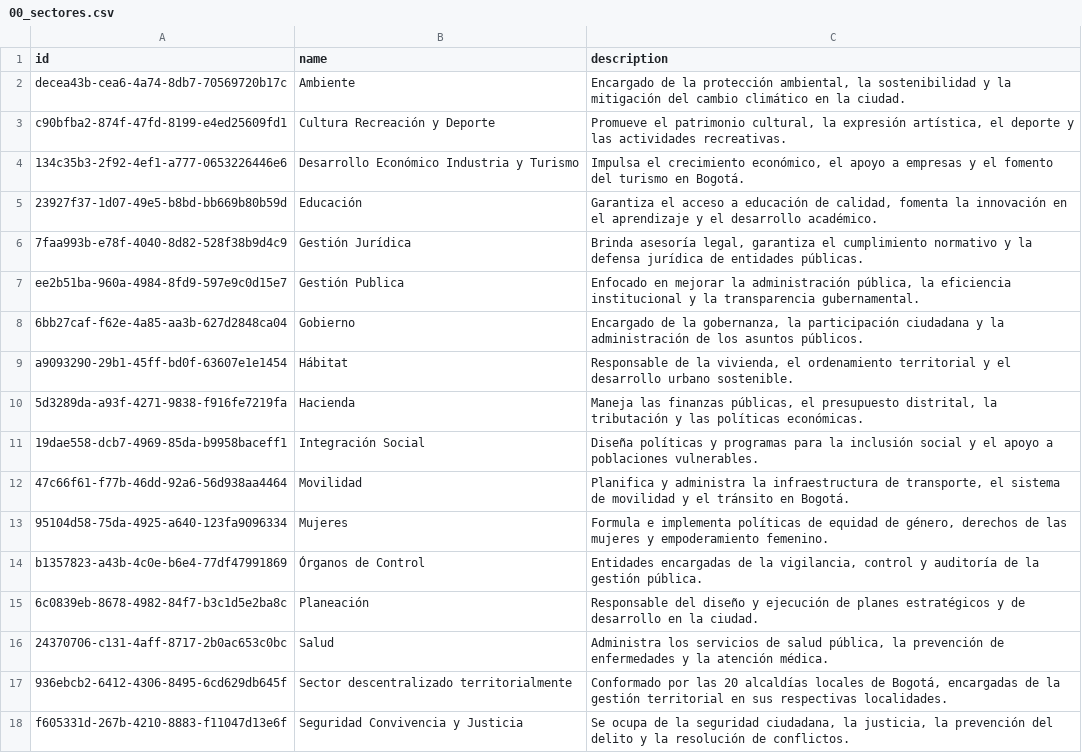
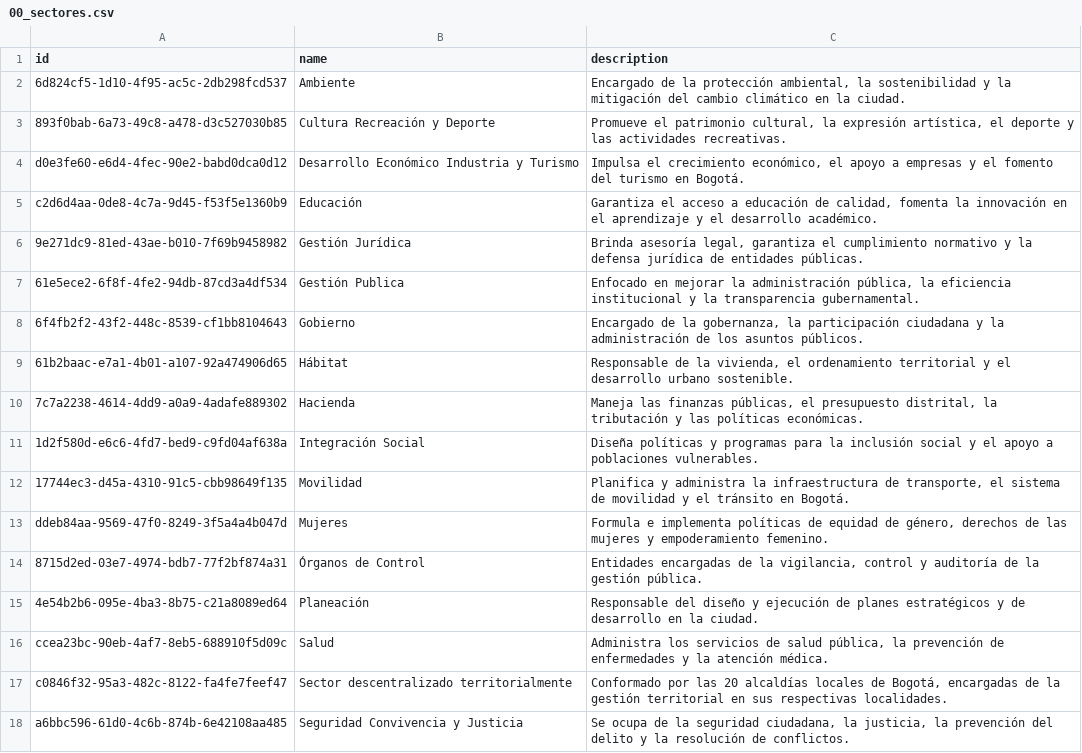
Before and after one commit to LABCapital-VD/IIP-Datos, a CSV file: JupyterNBs/output/00_sectores.csv, drawn as a sheet.

```diff
--- a/JupyterNBs/output/00_sectores.csv
+++ b/JupyterNBs/output/00_sectores.csv
@@ -1,18 +1,18 @@
 id|name|description
-decea43b-cea6-4a74-8db7-70569720b17c|Ambiente| Encargado de la protección ambiental, la sostenibilidad y la mitigación del cambio climático en la ciudad.
-c90bfba2-874f-47fd-8199-e4ed25609fd1|Cultura Recreación y Deporte| Promueve el patrimonio cultural, la expresión artística, el deporte y las actividades recreativas.
-134c35b3-2f92-4ef1-a777-0653226446e6|Desarrollo Económico Industria y Turismo| Impulsa el crecimiento económico, el apoyo a empresas y el fomento del turismo en Bogotá.
-23927f37-1d07-49e5-b8bd-bb669b80b59d|Educación| Garantiza el acceso a educación de calidad, fomenta la innovación en el aprendizaje y el desarrollo académico.
-7faa993b-e78f-4040-8d82-528f38b9d4c9|Gestión Jurídica| Brinda asesoría legal, garantiza el cumplimiento normativo y la defensa jurídica de entidades públicas.
-ee2b51ba-960a-4984-8fd9-597e9c0d15e7|Gestión Publica| Enfocado en mejorar la administración pública, la eficiencia institucional y la transparencia gubernamental.
-6bb27caf-f62e-4a85-aa3b-627d2848ca04|Gobierno| Encargado de la gobernanza, la participación ciudadana y la administración de los asuntos públicos.
-a9093290-29b1-45ff-bd0f-63607e1e1454|Hábitat| Responsable de la vivienda, el ordenamiento territorial y el desarrollo urbano sostenible.
-5d3289da-a93f-4271-9838-f916fe7219fa|Hacienda| Maneja las finanzas públicas, el presupuesto distrital, la tributación y las políticas económicas.
-19dae558-dcb7-4969-85da-b9958baceff1|Integración Social| Diseña políticas y programas para la inclusión social y el apoyo a poblaciones vulnerables.
-47c66f61-f77b-46dd-92a6-56d938aa4464|Movilidad| Planifica y administra la infraestructura de transporte, el sistema de movilidad y el tránsito en Bogotá.
-95104d58-75da-4925-a640-123fa9096334|Mujeres| Formula e implementa políticas de equidad de género, derechos de las mujeres y empoderamiento femenino.
-b1357823-a43b-4c0e-b6e4-77df47991869|Órganos de Control| Entidades encargadas de la vigilancia, control y auditoría de la gestión pública.
-6c0839eb-8678-4982-84f7-b3c1d5e2ba8c|Planeación| Responsable del diseño y ejecución de planes estratégicos y de desarrollo en la ciudad.
-24370706-c131-4aff-8717-2b0ac653c0bc|Salud| Administra los servicios de salud pública, la prevención de enfermedades y la atención médica.
-936ebcb2-6412-4306-8495-6cd629db645f|Sector descentralizado territorialmente| Conformado por las 20 alcaldías locales de Bogotá, encargadas de la gestión territorial en sus respectivas localidades.
-f605331d-267b-4210-8883-f11047d13e6f|Seguridad Convivencia y Justicia| Se ocupa de la seguridad ciudadana, la justicia, la prevención del delito y la resolución de conflictos.
+6d824cf5-1d10-4f95-ac5c-2db298fcd537|Ambiente| Encargado de la protección ambiental, la sostenibilidad y la mitigación del cambio climático en la ciudad.
+893f0bab-6a73-49c8-a478-d3c527030b85|Cultura Recreación y Deporte| Promueve el patrimonio cultural, la expresión artística, el deporte y las actividades recreativas.
+d0e3fe60-e6d4-4fec-90e2-babd0dca0d12|Desarrollo Económico Industria y Turismo| Impulsa el crecimiento económico, el apoyo a empresas y el fomento del turismo en Bogotá.
+c2d6d4aa-0de8-4c7a-9d45-f53f5e1360b9|Educación| Garantiza el acceso a educación de calidad, fomenta la innovación en el aprendizaje y el desarrollo académico.
+9e271dc9-81ed-43ae-b010-7f69b9458982|Gestión Jurídica| Brinda asesoría legal, garantiza el cumplimiento normativo y la defensa jurídica de entidades públicas.
+61e5ece2-6f8f-4fe2-94db-87cd3a4df534|Gestión Publica| Enfocado en mejorar la administración pública, la eficiencia institucional y la transparencia gubernamental.
+6f4fb2f2-43f2-448c-8539-cf1bb8104643|Gobierno| Encargado de la gobernanza, la participación ciudadana y la administración de los asuntos públicos.
+61b2baac-e7a1-4b01-a107-92a474906d65|Hábitat| Responsable de la vivienda, el ordenamiento territorial y el desarrollo urbano sostenible.
+7c7a2238-4614-4dd9-a0a9-4adafe889302|Hacienda| Maneja las finanzas públicas, el presupuesto distrital, la tributación y las políticas económicas.
+1d2f580d-e6c6-4fd7-bed9-c9fd04af638a|Integración Social| Diseña políticas y programas para la inclusión social y el apoyo a poblaciones vulnerables.
+17744ec3-d45a-4310-91c5-cbb98649f135|Movilidad| Planifica y administra la infraestructura de transporte, el sistema de movilidad y el tránsito en Bogotá.
+ddeb84aa-9569-47f0-8249-3f5a4a4b047d|Mujeres| Formula e implementa políticas de equidad de género, derechos de las mujeres y empoderamiento femenino.
+8715d2ed-03e7-4974-bdb7-77f2bf874a31|Órganos de Control| Entidades encargadas de la vigilancia, control y auditoría de la gestión pública.
+4e54b2b6-095e-4ba3-8b75-c21a8089ed64|Planeación| Responsable del diseño y ejecución de planes estratégicos y de desarrollo en la ciudad.
+ccea23bc-90eb-4af7-8eb5-688910f5d09c|Salud| Administra los servicios de salud pública, la prevención de enfermedades y la atención médica.
+c0846f32-95a3-482c-8122-fa4fe7feef47|Sector descentralizado territorialmente| Conformado por las 20 alcaldías locales de Bogotá, encargadas de la gestión territorial en sus respectivas localidades.
+a6bbc596-61d0-4c6b-874b-6e42108aa485|Seguridad Convivencia y Justicia| Se ocupa de la seguridad ciudadana, la justicia, la prevención del delito y la resolución de conflictos.
```
Also changed, not shown: JupyterNBs/output/01_componente.csv, JupyterNBs/output/02_variable.csv, 12 other files.
